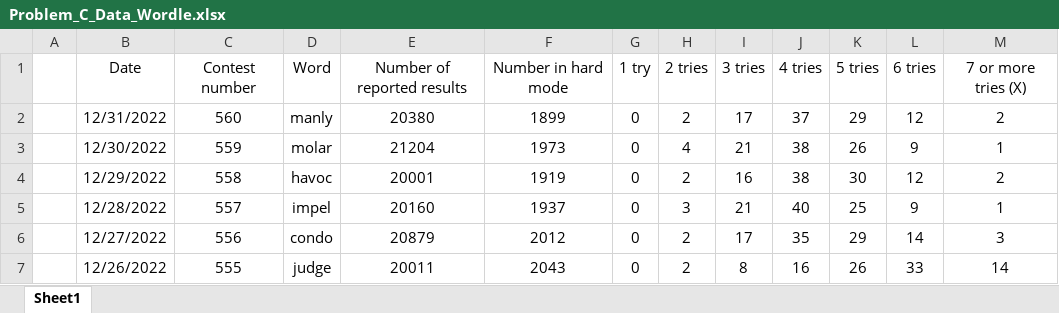
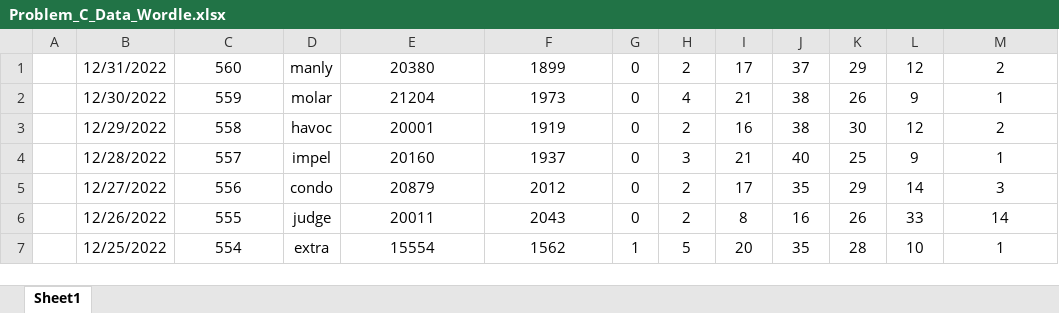
Before and after one commit to magriffy/Portfolio_Data_Analytics, an Excel workbook: Wordle/Problem_C_Data_Wordle.xlsx, sheet Sheet1, drawn as a sheet; only a part is shown; the shorter side is filled out with more unchanged rows; values as stored, in another font and other column widths than the file's, no borders; the diff names each change by its address in the sheet, - before the commit and + after, or states it on an @@ line.

```diff
--- a/Wordle/Problem_C_Data_Wordle.xlsx (sheet Sheet1)
+++ b/Wordle/Problem_C_Data_Wordle.xlsx (sheet Sheet1)
-row 1:  | Date | Contest number | Word | Number of reported results | Number in hard mode | 1 try | 2 tries | 3 tries | 4 tries | 5 tries | 6 tries | 7 or more tries (X)
```
Also changed, not shown: 1 other file.
